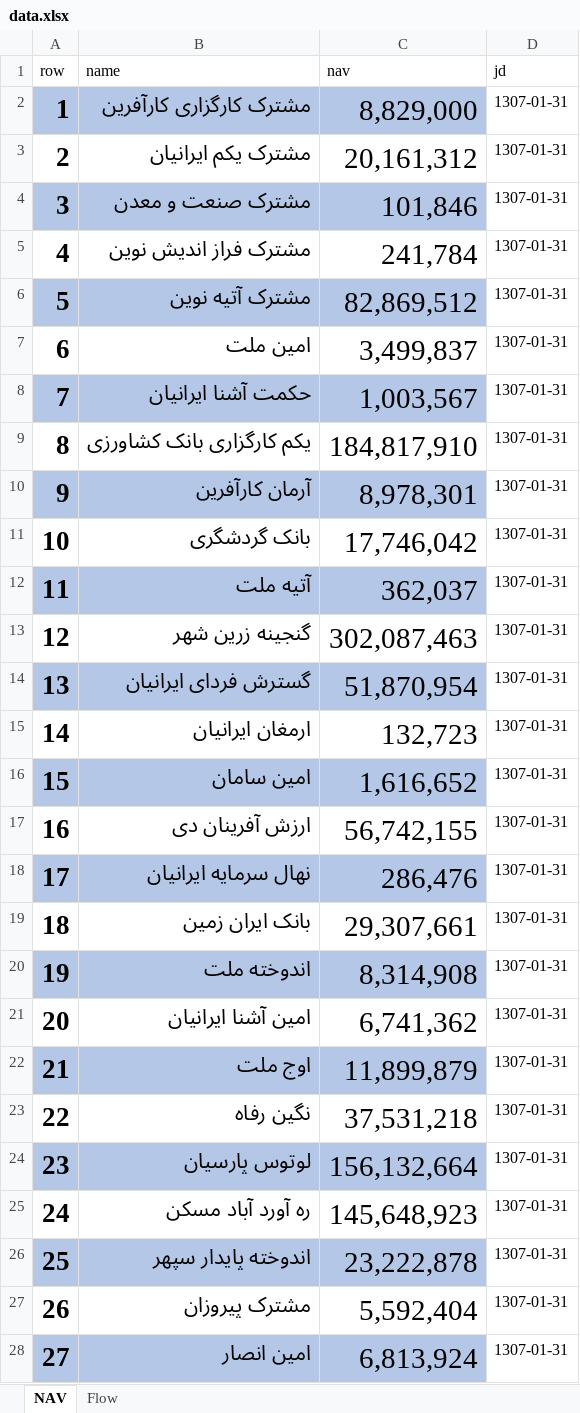
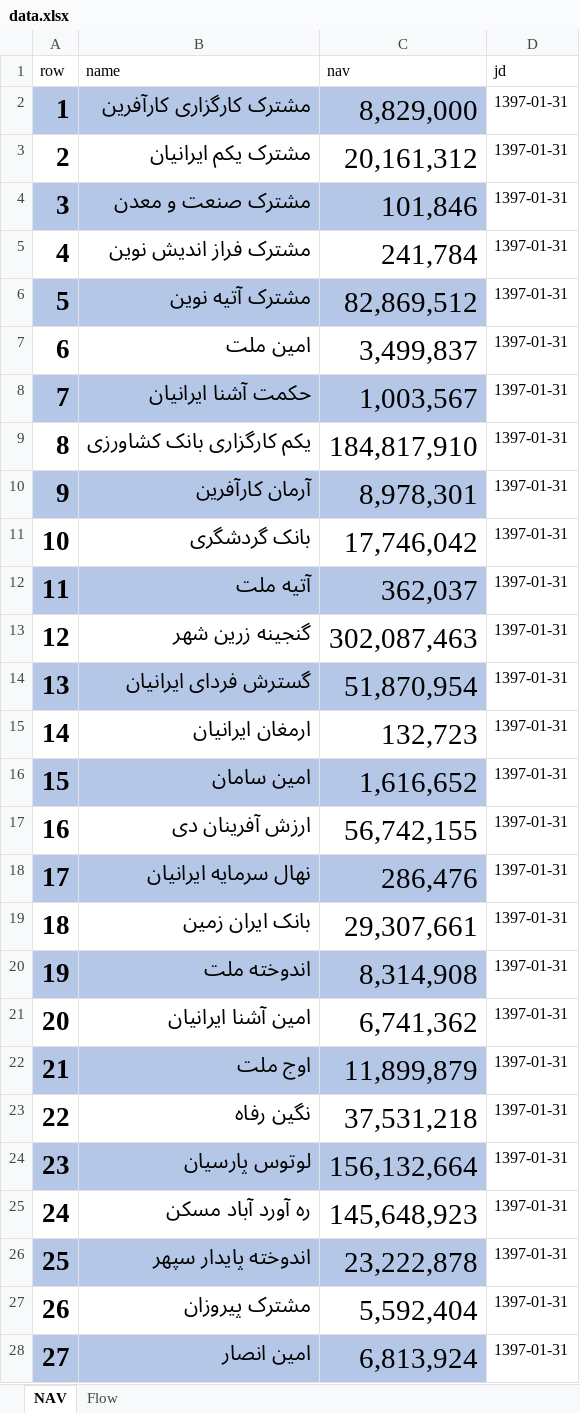
Before and after one commit to imahdimir/md-mutual-funds, an Excel workbook: data.xlsx, sheet NAV, drawn as a sheet; only a part is shown; values as stored, in another font and other column widths than the file's, no borders; the diff covers the shown part only; the diff names each change by its address in the sheet, - before the commit and + after, or states it on an @@ line.

Commit message:
correction

```diff
--- a/data.xlsx (sheet NAV)
+++ b/data.xlsx (sheet NAV)
-D2:D28 (jd): 1307-01-31
+D2:D28 (jd): 1397-01-31
```
Also changed, not shown: 148 edited cells elsewhere in this sheet.
